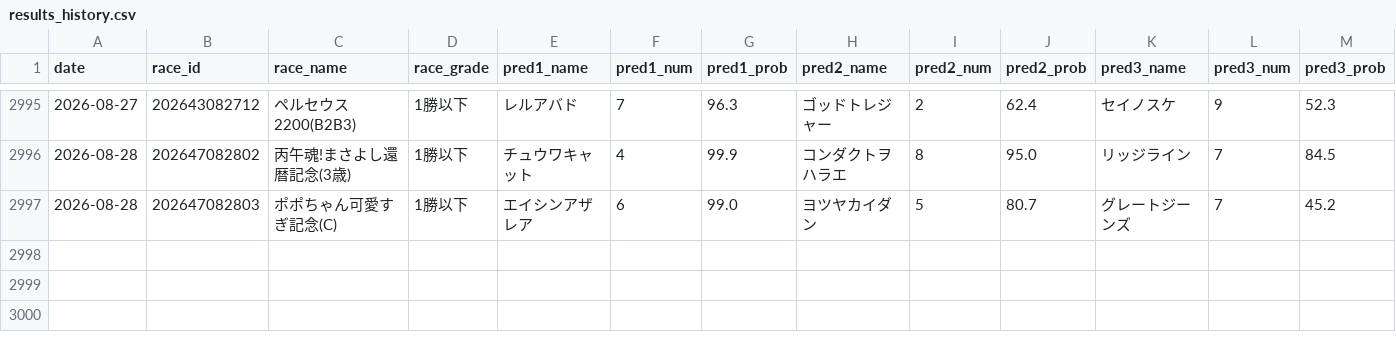
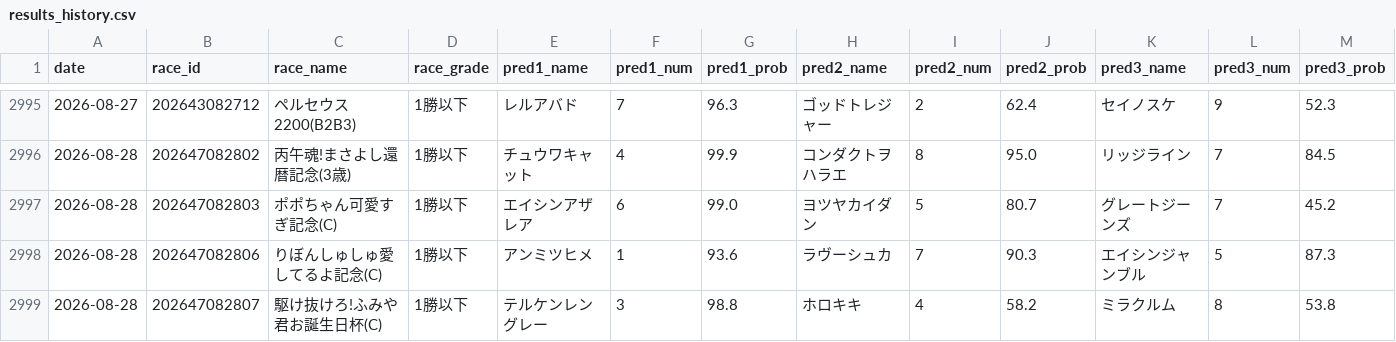
Before and after one commit to yssohrrs206038s-oss/keiba-nar, a CSV file: keiba_predictor/data/results_history.csv, drawn as a sheet; only a part is shown, gaps mark what is left out; rows hold the shown columns only; the diff names each change by its address in the sheet, - before the commit and + after, or states it on an @@ line.

```diff
--- a/keiba_predictor/data/results_history.csv
+++ b/keiba_predictor/data/results_history.csv
+row 2998: 2026-08-28 | 202647082806 | りぼんしゅしゅ愛してるよ記念(C) | 1勝以下 | アンミツヒメ | 1 | 93.6 | ラヴーシュカ | 7 | 90.3 | エイシンジャンブル | 5 | 87.3
+row 2999: 2026-08-28 | 202647082807 | 駆け抜けろ!ふみや君お誕生日杯(C) | 1勝以下 | テルケンレングレー | 3 | 98.8 | ホロキキ | 4 | 58.2 | ミラクルム | 8 | 53.8
```
